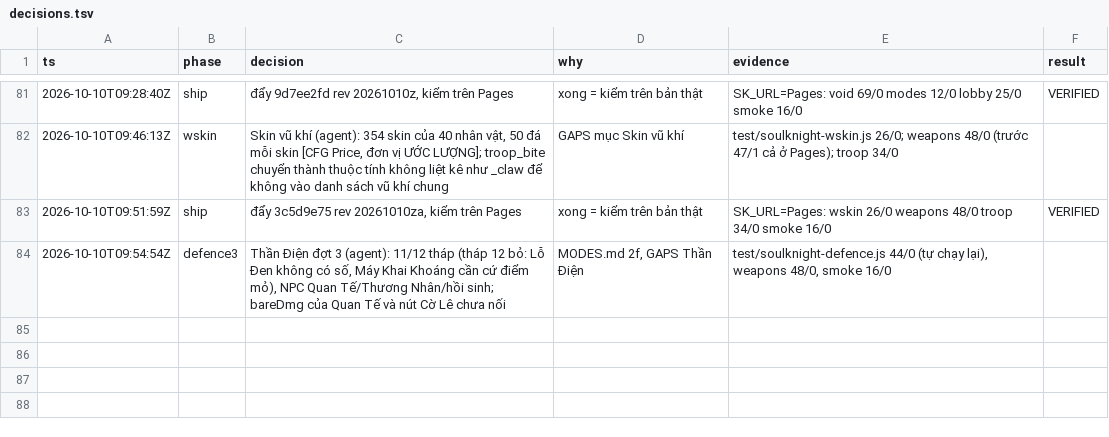
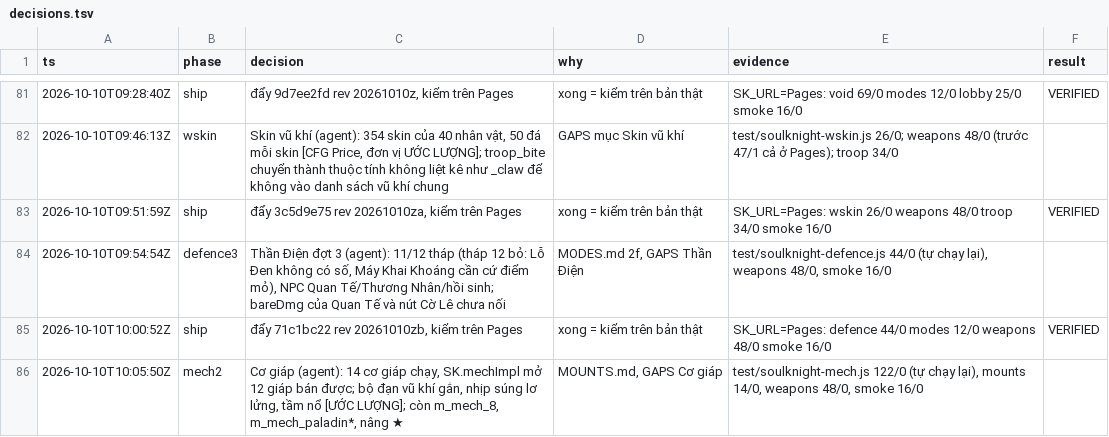
Before and after one commit to poke5121999-art/survivor-web-hub, a TSV file: games/soulknight/tools/polish/decisions.tsv, drawn as a sheet; only a part is shown, gaps mark what is left out; the diff names each change by its address in the sheet, - before the commit and + after, or states it on an @@ line.

```diff
--- a/games/soulknight/tools/polish/decisions.tsv
+++ b/games/soulknight/tools/polish/decisions.tsv
+row 85: 2026-10-10T10:00:52Z | ship | đẩy 71c1bc22 rev 20261010zb, kiểm trên Pages | xong = kiểm trên bản thật | SK_URL=Pages: defence 44/0 modes 12/0 weapons 48/0 smoke 16/0 | VERIFIED
+row 86: 2026-10-10T10:05:50Z | mech2 | Cơ giáp (agent): 14 cơ giáp chạy, SK.mechImpl mở 12 giáp bán được; bộ đạn vũ khí gắn, nhịp súng lơ lửng, tầm nổ [ƯỚC LƯỢNG]; còn m_mech_8, m_mech_paladin*, nâng ★ | MOUNTS.md, GAPS Cơ giáp | test/soulknight-mech.js 122/0 (tự chạy lại), mounts 14/0, weapons 48/0, smoke 16/0
```
Also changed, not shown: 8 other files.
